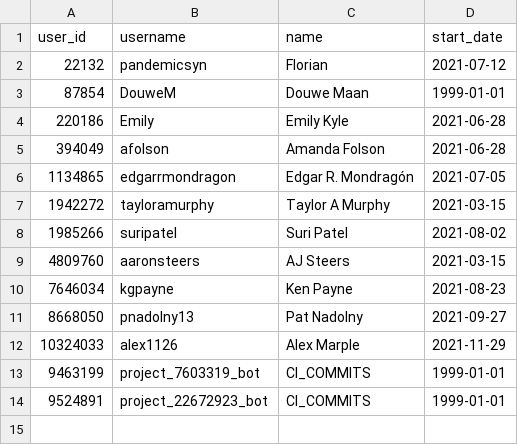
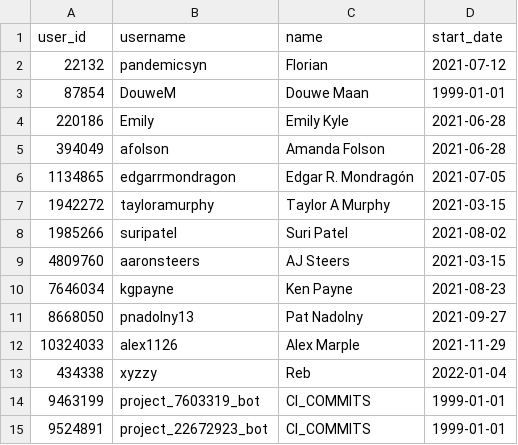
Before and after one commit to meltano/squared, a CSV file: data/transform/data/team_gitlab_ids.csv, drawn as a sheet.

```diff
--- a/data/transform/data/team_gitlab_ids.csv
+++ b/data/transform/data/team_gitlab_ids.csv
@@ -12,2 +12,3 @@ user_id,username,name,start_date
 10324033,alex1126,Alex Marple,2021-11-29
+434338,xyzzy,Reb,2022-01-04
 9463199,project_7603319_bot,CI_COMMITS,1999-01-01
```
Also changed, not shown: 10 other files.
